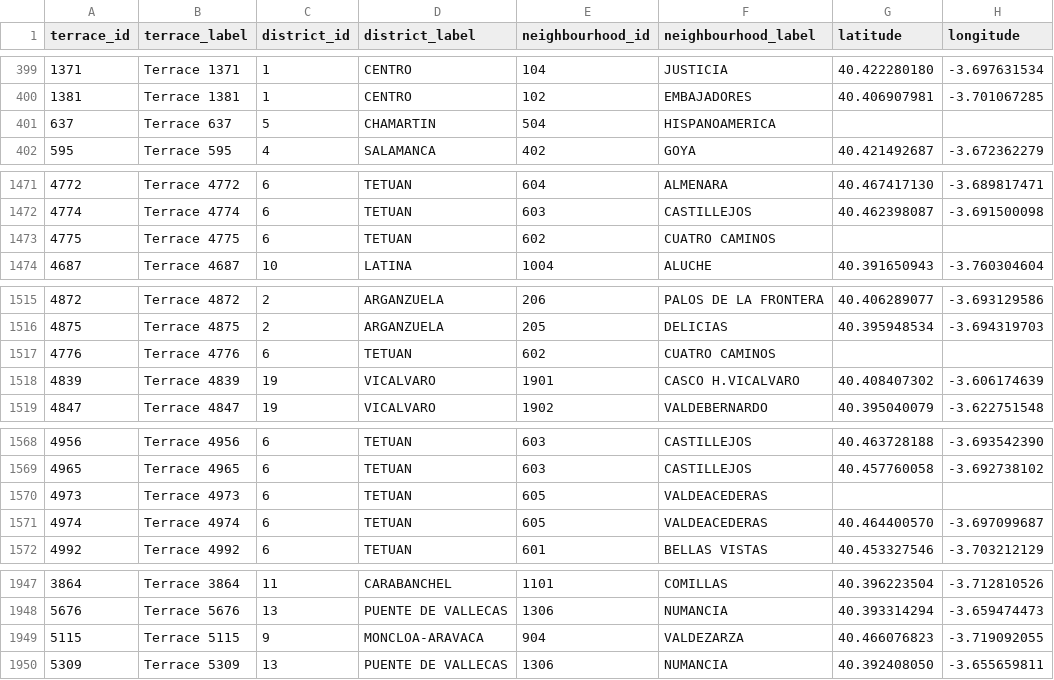
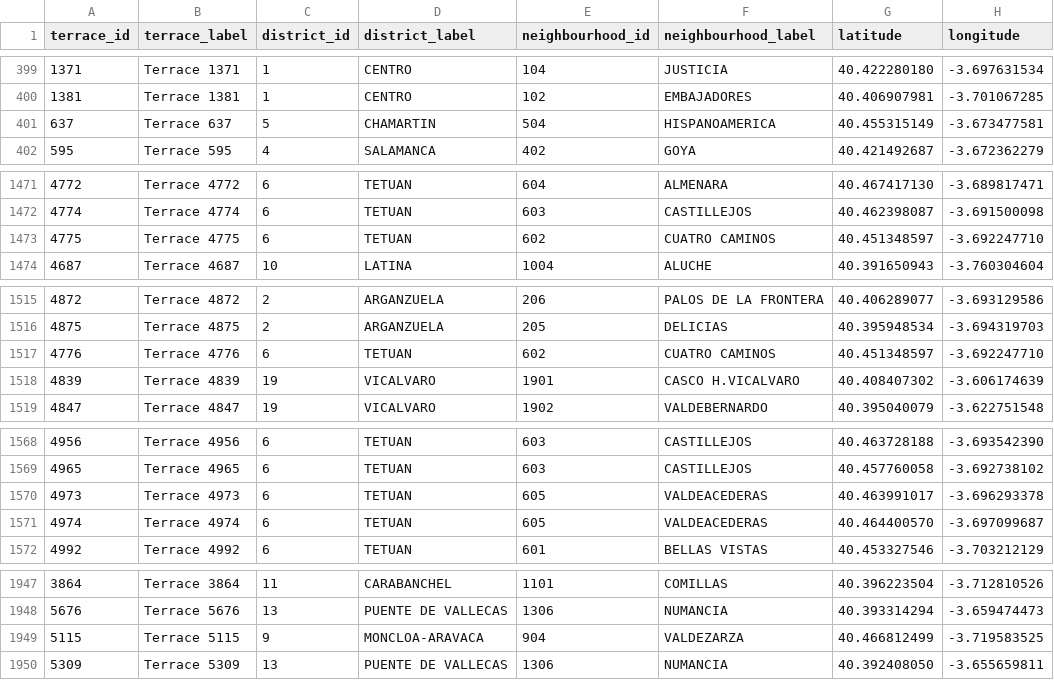
Before and after one commit to 101PHOENIX/Curso2026-2027-ODKG, a CSV file: HandsOn/Group03/csv/terrazas_hosteleria-updated.csv, drawn as a sheet; only a part is shown, gaps mark what is left out; the diff covers the shown part only.

```diff
--- a/HandsOn/Group03/csv/terrazas_hosteleria-updated.csv
+++ b/HandsOn/Group03/csv/terrazas_hosteleria-updated.csv
@@ -400,3 +400,3 @@ terrace_id,terrace_label,district_id,district_label,neighbourhood_id,neighbourho
 1381,Terrace 1381,1,CENTRO,102,EMBAJADORES,40.406907981,-3.701067285
-637,Terrace 637,5,CHAMARTIN,504,HISPANOAMERICA,,
+637,Terrace 637,5,CHAMARTIN,504,HISPANOAMERICA,40.455315149,-3.673477581
 595,Terrace 595,4,SALAMANCA,402,GOYA,40.421492687,-3.672362279
@@ -1472,3 +1472,3 @@ terrace_id,terrace_label,district_id,district_label,neighbourhood_id,neighbourho
 4774,Terrace 4774,6,TETUAN,603,CASTILLEJOS,40.462398087,-3.691500098
-4775,Terrace 4775,6,TETUAN,602,CUATRO CAMINOS,,
+4775,Terrace 4775,6,TETUAN,602,CUATRO CAMINOS,40.451348597,-3.692247710
 4687,Terrace 4687,10,LATINA,1004,ALUCHE,40.391650943,-3.760304604
@@ -1516,3 +1516,3 @@ terrace_id,terrace_label,district_id,district_label,neighbourhood_id,neighbourho
 4875,Terrace 4875,2,ARGANZUELA,205,DELICIAS,40.395948534,-3.694319703
-4776,Terrace 4776,6,TETUAN,602,CUATRO CAMINOS,,
+4776,Terrace 4776,6,TETUAN,602,CUATRO CAMINOS,40.451348597,-3.692247710
 4839,Terrace 4839,19,VICALVARO,1901,CASCO H.VICALVARO,40.408407302,-3.606174639
@@ -1569,3 +1569,3 @@ terrace_id,terrace_label,district_id,district_label,neighbourhood_id,neighbourho
 4965,Terrace 4965,6,TETUAN,603,CASTILLEJOS,40.457760058,-3.692738102
-4973,Terrace 4973,6,TETUAN,605,VALDEACEDERAS,,
+4973,Terrace 4973,6,TETUAN,605,VALDEACEDERAS,40.463991017,-3.696293378
 4974,Terrace 4974,6,TETUAN,605,VALDEACEDERAS,40.464400570,-3.697099687
@@ -1948,3 +1948,3 @@ terrace_id,terrace_label,district_id,district_label,neighbourhood_id,neighbourho
 5676,Terrace 5676,13,PUENTE DE VALLECAS,1306,NUMANCIA,40.393314294,-3.659474473
-5115,Terrace 5115,9,MONCLOA-ARAVACA,904,VALDEZARZA,40.466076823,-3.719092055
+5115,Terrace 5115,9,MONCLOA-ARAVACA,904,VALDEZARZA,40.466812499,-3.719583525
 5309,Terrace 5309,13,PUENTE DE VALLECAS,1306,NUMANCIA,40.392408050,-3.655659811
```
Also changed, not shown: 118 edited cells elsewhere in this file, 16 other files.
